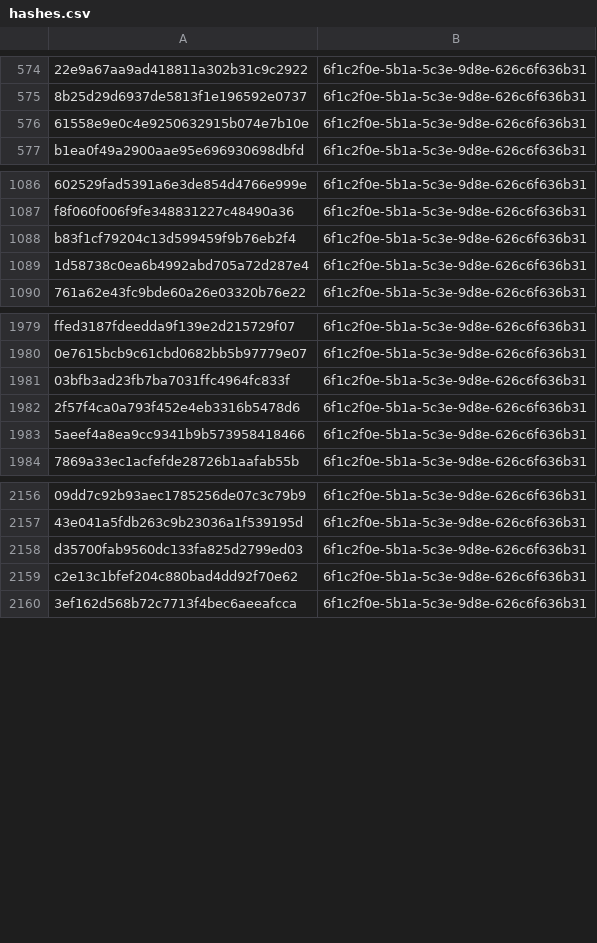
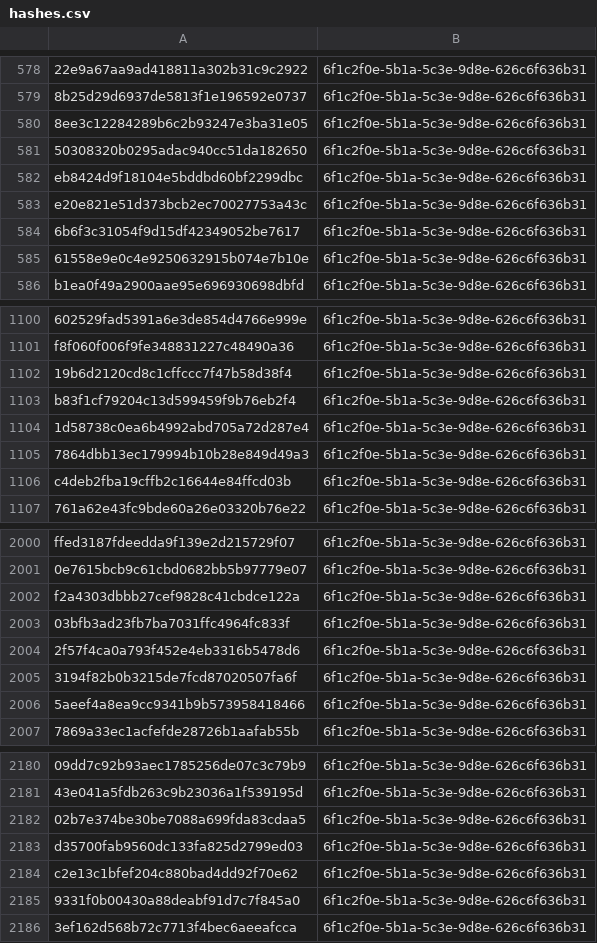
Before and after one commit to kotivahdit/blocklist, a CSV file: misp/hashes.csv, drawn as a sheet; only a part is shown, gaps mark what is left out; the diff covers the shown part only; the diff names each change by its address in the sheet, - before the commit and + after, or states it on an @@ line.

```diff
--- a/misp/hashes.csv
+++ b/misp/hashes.csv
+row 580: 8ee3c12284289b6c2b93247e3ba31e05 | 6f1c2f0e-5b1a-5c3e-9d8e-626c6f636b31
+row 581: 50308320b0295adac940cc51da182650 | 6f1c2f0e-5b1a-5c3e-9d8e-626c6f636b31
+row 582: eb8424d9f18104e5bddbd60bf2299dbc | 6f1c2f0e-5b1a-5c3e-9d8e-626c6f636b31
+row 583: e20e821e51d373bcb2ec70027753a43c | 6f1c2f0e-5b1a-5c3e-9d8e-626c6f636b31
+row 584: 6b6f3c31054f9d15df42349052be7617 | 6f1c2f0e-5b1a-5c3e-9d8e-626c6f636b31
+row 1102: 19b6d2120cd8c1cffccc7f47b58d38f4 | 6f1c2f0e-5b1a-5c3e-9d8e-626c6f636b31
+row 1105: 7864dbb13ec179994b10b28e849d49a3 | 6f1c2f0e-5b1a-5c3e-9d8e-626c6f636b31
+row 1106: c4deb2fba19cffb2c16644e84ffcd03b | 6f1c2f0e-5b1a-5c3e-9d8e-626c6f636b31
+row 2002: f2a4303dbbb27cef9828c41cbdce122a | 6f1c2f0e-5b1a-5c3e-9d8e-626c6f636b31
+row 2005: 3194f82b0b3215de7fcd87020507fa6f | 6f1c2f0e-5b1a-5c3e-9d8e-626c6f636b31
+row 2182: 02b7e374be30be7088a699fda83cdaa5 | 6f1c2f0e-5b1a-5c3e-9d8e-626c6f636b31
+row 2185: 9331f0b00430a88deabf91d7c7f845a0 | 6f1c2f0e-5b1a-5c3e-9d8e-626c6f636b31
```
Also changed, not shown: 54 added rows elsewhere in this file, ipv4-all-7d.csv, 9 other files.
